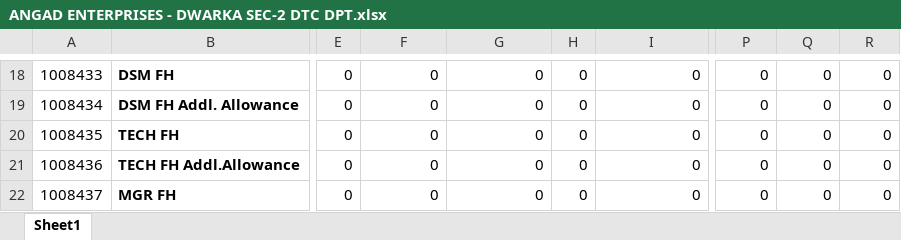
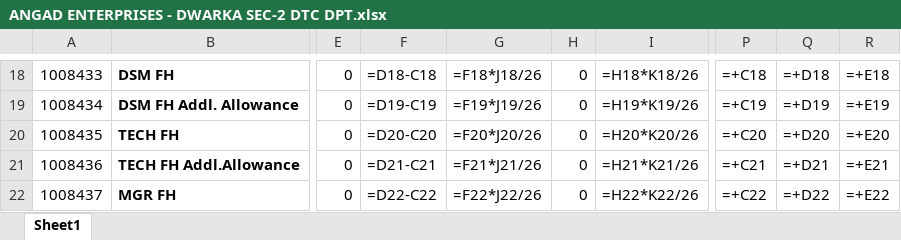
Before and after one commit to sahil82764/hrManagementSystem, an Excel workbook: Bills/2023/8/ANGAD ENTERPRISES - DWARKA SEC-2 DTC DPT.xlsx, sheet Sheet1, drawn as a sheet; only a part is shown, gaps mark what is left out; values as stored, in another font and other column widths than the file's, no borders; formulas without a stored value are shown as written; the diff covers the shown part only; the diff names each change by its address in the sheet, - before the commit and + after, or states it on an @@ line.

```diff
--- a/Bills/2023/8/ANGAD ENTERPRISES - DWARKA SEC-2 DTC DPT.xlsx (sheet Sheet1)
+++ b/Bills/2023/8/ANGAD ENTERPRISES - DWARKA SEC-2 DTC DPT.xlsx (sheet Sheet1)
-F18: 0
+F18: =D18-C18
-G18: 0
+G18: =F18*J18/26
-I18: 0
+I18: =H18*K18/26
-P18: 0
+P18: =+C18
-Q18: 0
+Q18: =+D18
-R18: 0
+R18: =+E18
-F19: 0
+F19: =D19-C19
-G19: 0
+G19: =F19*J19/26
-I19: 0
+I19: =H19*K19/26
-P19: 0
+P19: =+C19
-Q19: 0
+Q19: =+D19
-R19: 0
+R19: =+E19
-F20: 0
+F20: =D20-C20
-G20: 0
+G20: =F20*J20/26
-I20: 0
+I20: =H20*K20/26
-P20: 0
+P20: =+C20
-Q20: 0
+Q20: =+D20
-R20: 0
+R20: =+E20
-F21: 0
+F21: =D21-C21
-G21: 0
+G21: =F21*J21/26
-I21: 0
+I21: =H21*K21/26
-P21: 0
+P21: =+C21
-Q21: 0
+Q21: =+D21
-R21: 0
+R21: =+E21
-F22: 0
+F22: =D22-C22
-G22: 0
+G22: =F22*J22/26
-I22: 0
+I22: =H22*K22/26
-P22: 0
+P22: =+C22
-Q22: 0
+Q22: =+D22
-R22: 0
+R22: =+E22
```
Also changed, not shown: 190 edited cells elsewhere in this sheet, Bills/2023/8/ANGAD ENTERPRISES - DWARKA SEC-2 HYBRID.xlsx, Mandays/Active/2023/8/ANGAD ENTERPRISES - DWARKA SEC-2 DTC DPT.xlsx, 7 other files.
